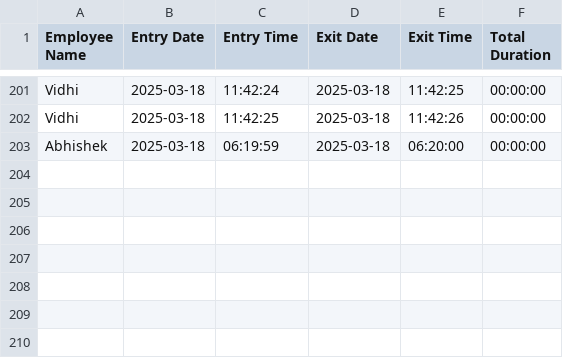
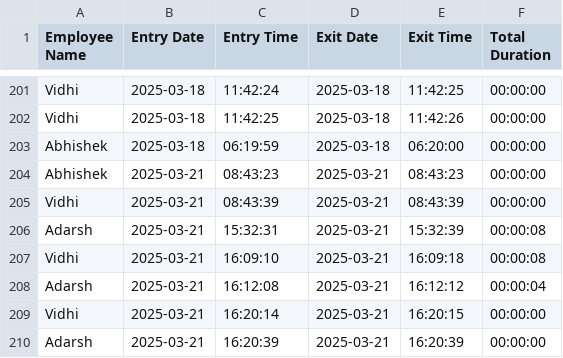
Before and after one commit to vidhi1812/Recognized-System, a CSV file: Attendance.csv, drawn as a sheet; only a part is shown, gaps mark what is left out; the diff names each change by its address in the sheet, - before the commit and + after, or states it on an @@ line.

```diff
--- a/Attendance.csv
+++ b/Attendance.csv
+row 204: Abhishek | 2025-03-21 | 08:43:23 | 2025-03-21 | 08:43:23 | 00:00:00
+row 205: Vidhi | 2025-03-21 | 08:43:39 | 2025-03-21 | 08:43:39 | 00:00:00
+row 206: Adarsh | 2025-03-21 | 15:32:31 | 2025-03-21 | 15:32:39 | 00:00:08
+row 207: Vidhi | 2025-03-21 | 16:09:10 | 2025-03-21 | 16:09:18 | 00:00:08
+row 208: Adarsh | 2025-03-21 | 16:12:08 | 2025-03-21 | 16:12:12 | 00:00:04
+row 209: Vidhi | 2025-03-21 | 16:20:14 | 2025-03-21 | 16:20:15 | 00:00:00
+row 210: Adarsh | 2025-03-21 | 16:20:39 | 2025-03-21 | 16:20:39 | 00:00:00
```
Also changed, not shown: 33 other files.
